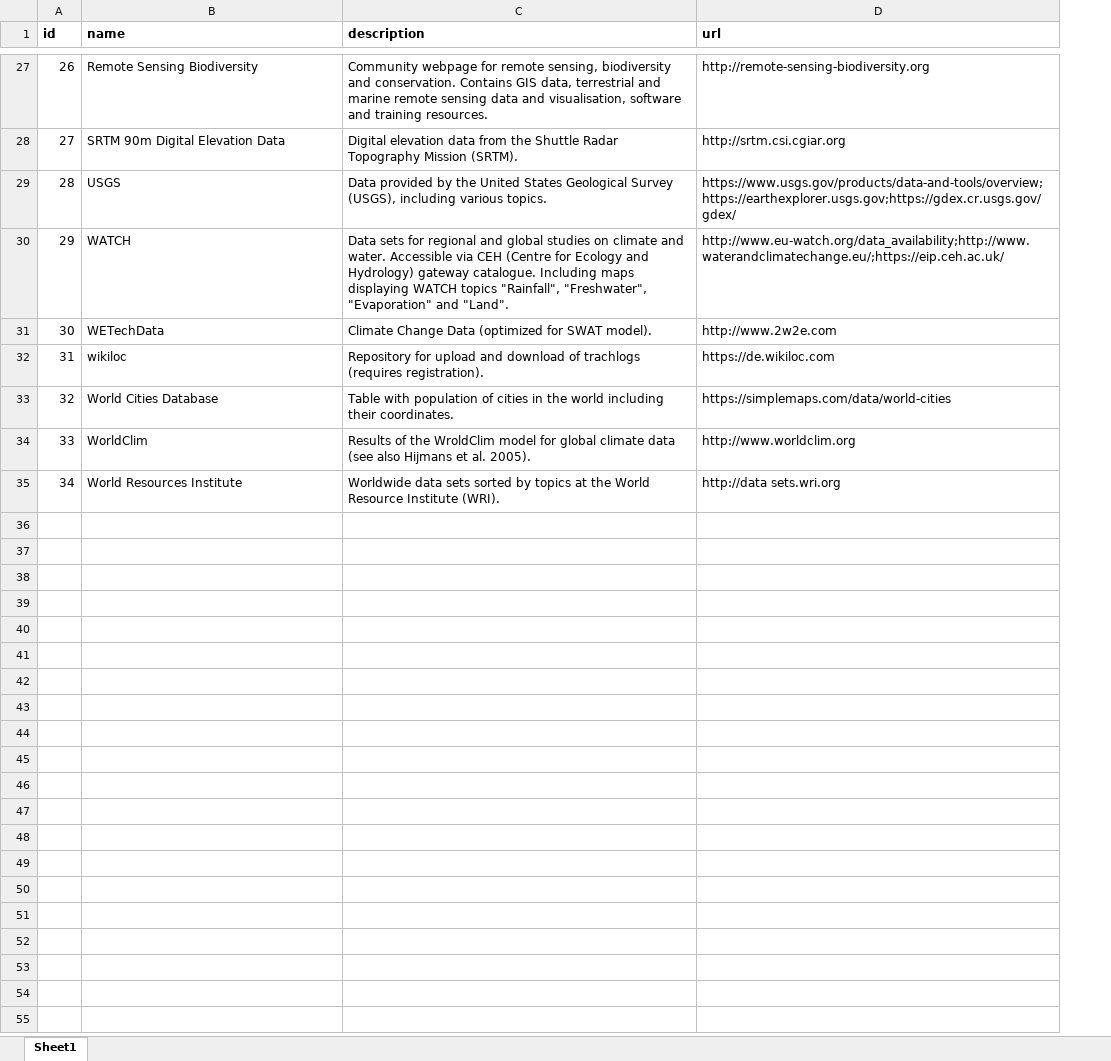
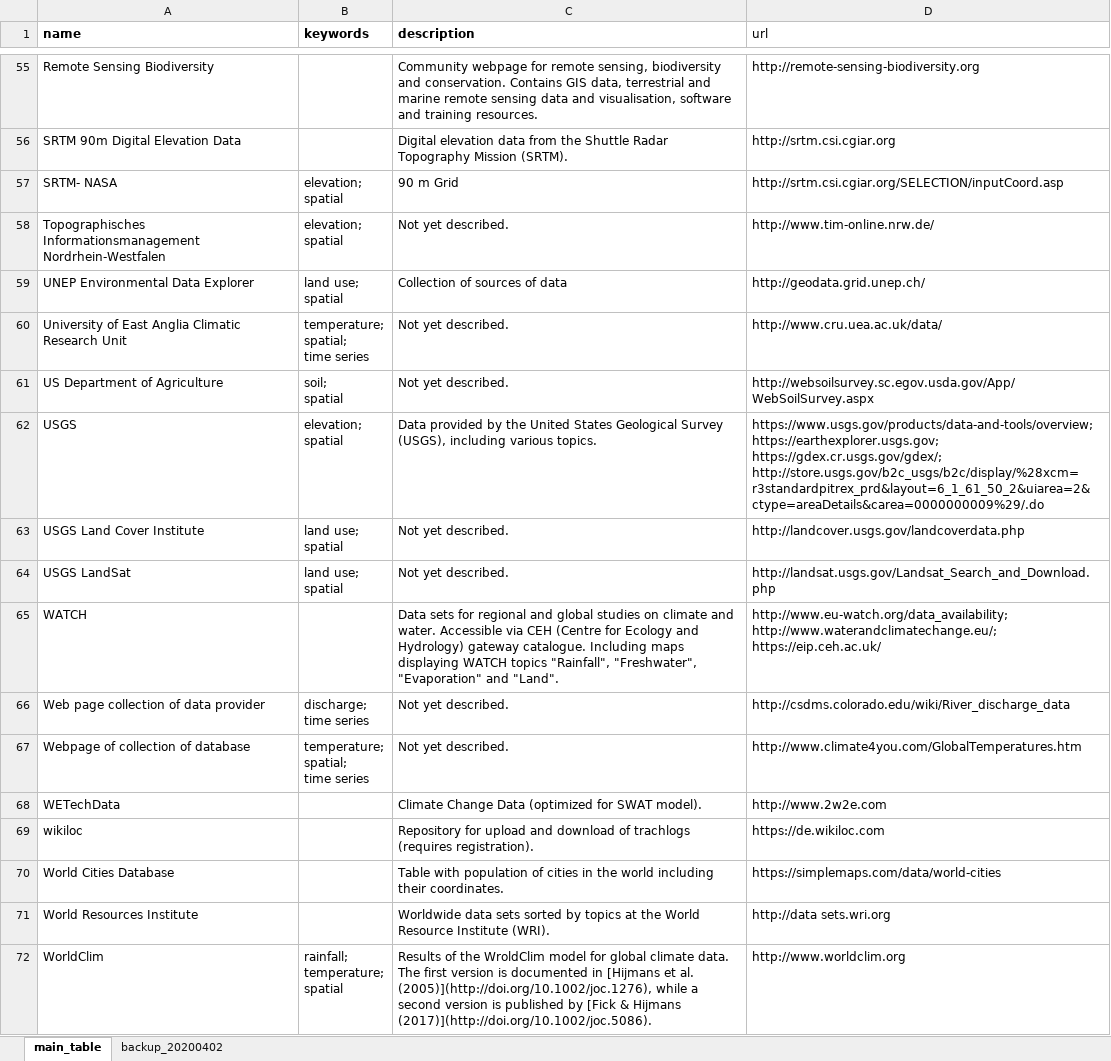
Before and after one commit to malfter/gisrepos, an Excel workbook: data-raw/gisrepos.xlsx, sheet main_table, drawn as a sheet; only a part is shown, gaps mark what is left out; values as stored, in another font and other column widths than the file's, no borders; charts and pictures not drawn; removed rows and columns are numbered as before the commit, all else as after; ↵ is a line break in a cell; the diff covers the shown part only; the diff names each change by its address in the sheet, - before the commit and + after, or states it on an @@ line.

```diff
--- a/data-raw/gisrepos.xlsx (sheet main_table)
+++ b/data-raw/gisrepos.xlsx (sheet main_table)
-sheet tab: Sheet1
+sheet tab: main_table
+sheet tab: backup_20200402
-column A (id), rows 27-33: 26 | 27 | 28 | 29 | 30 | 31 | 32; row 35: 34
+column B (keywords), row 62: elevation; ↵ spatial
-D1 bold: on
+D1 bold: off
+row 57: SRTM- NASA | elevation; ↵ spatial | 90 m Grid | http://srtm.csi.cgiar.org/SELECTION/inputCoord.asp
+row 58: Topographisches Informationsmanagement Nordrhein-Westfalen | elevation; ↵ spatial | Not yet described. | http://www.tim-online.nrw.de/
+row 59: UNEP Environmental Data Explorer | land use; ↵ spatial | Collection of sources of data | http://geodata.grid.unep.ch/
+row 60: University of East Anglia Climatic Research Unit | temperature; ↵ spatial; ↵ time series | Not yet described. | http://www.cru.uea.ac.uk/data/
+row 61: US Department of Agriculture | soil; ↵ spatial | Not yet described. | http://websoilsurvey.sc.egov.usda.gov/App/WebSoilSurvey.aspx
-D62 (url): https://www.usgs.gov/products/data-and-tools/overview;https://earthexplorer.usgs.gov;https://gdex.cr.usgs.gov/gdex/
+D62 (url): https://www.usgs.gov/products/data-and-tools/overview; ↵ https://earthexplorer.usgs.gov; ↵ https://gdex.cr.usgs.gov/gdex/; ↵ http://store.usgs.gov/b2c_usgs/b2c/display/%28xcm=r3standardpitrex_prd&layout=6_1_61_50_2&uiarea=2&ctype=areaDetails&carea=0000000009%29/.do
+row 63: USGS Land Cover Institute | land use; ↵ spatial | Not yet described. | http://landcover.usgs.gov/landcoverdata.php
+row 64: USGS LandSat | land use; ↵ spatial | Not yet described. | http://landsat.usgs.gov/Landsat_Search_and_Download.php
-D65 (url): http://www.eu-watch.org/data_availability;http://www.waterandclimatechange.eu/;https://eip.ceh.ac.uk/
+D65 (url): http://www.eu-watch.org/data_availability; ↵ http://www.waterandclimatechange.eu/; ↵ https://eip.ceh.ac.uk/
+row 66: Web page collection of data provider | discharge; ↵ time series | Not yet described. | http://csdms.colorado.edu/wiki/River_discharge_data
+row 67: Webpage of collection of database | temperature; ↵ spatial; ↵ time series | Not yet described. | http://www.climate4you.com/GlobalTemperatures.htm
-row 34: 33 | WorldClim | Results of the WroldClim model for global climate data (see also Hijmans et al. 2005). | http://www.worldclim.org
+row 72: WorldClim | rainfall; ↵ temperature; ↵ spatial | Results of the WroldClim model for global climate data. The first version is documented in [Hijmans et al. (2005)](http://doi.org/10.1002/joc.1276), while a second version is published by [Fick & Hijmans (2017)](http://doi.org/10.1002/joc.5086). | http://www.worldclim.org
```
Also changed, not shown: 28 added rows, 3 moved rows and 1 edited cell elsewhere in this sheet, charts or pictures, 20 other files.
